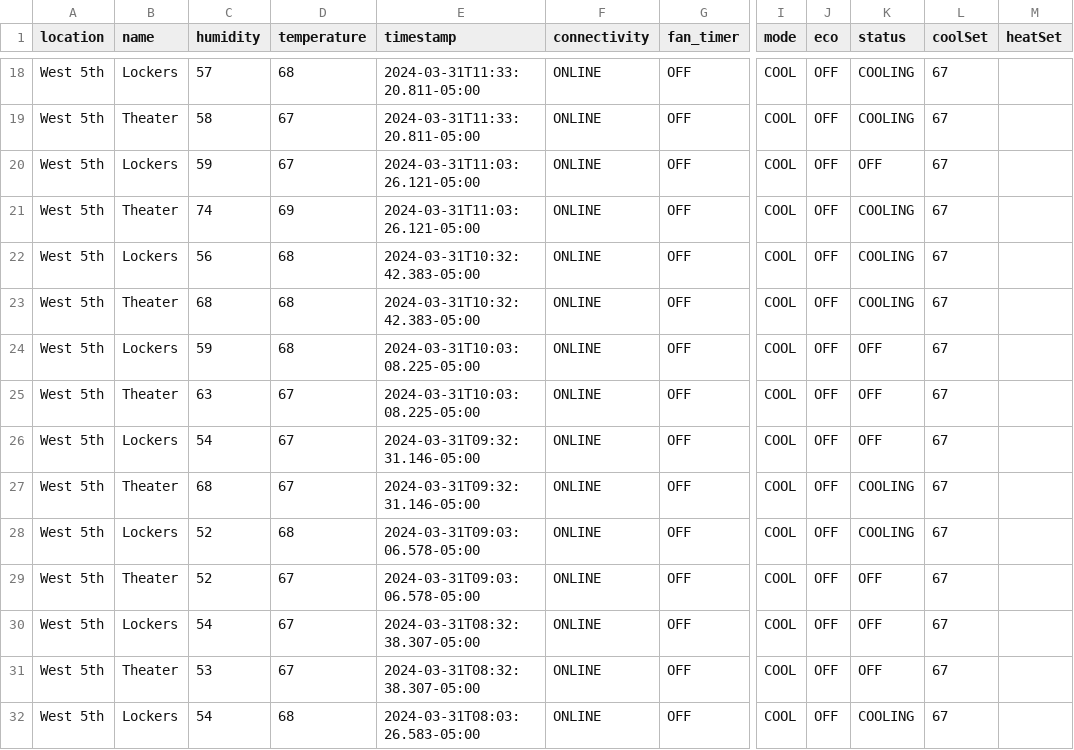
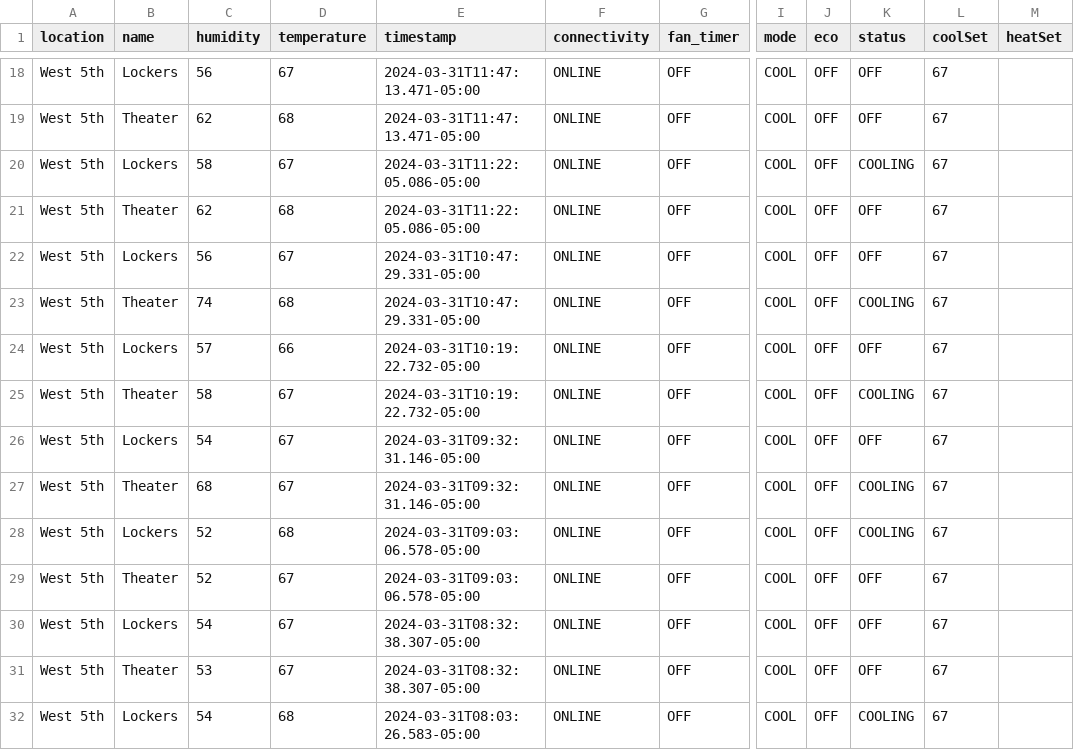
Before and after one commit to kevincolten/thermostat-monitor, a CSV file: 2024-03-31.csv, drawn as a sheet; only a part is shown, gaps mark what is left out; the diff covers the shown part only; the diff names each change by its address in the sheet, - before the commit and + after, or states it on an @@ line.

```diff
--- a/2024-03-31.csv
+++ b/2024-03-31.csv
-C18 (humidity): 57
+C18 (humidity): 56
-D18 (temperature): 68
+D18 (temperature): 67
-E18:E19 (timestamp): 2024-03-31T11:33:20.811-05:00
+E18:E19 (timestamp): 2024-03-31T11:47:13.471-05:00
-K18:K19 (status): COOLING
+K18:K19 (status): OFF
-C19 (humidity): 58
+C19 (humidity): 62
-D19 (temperature): 67
+D19 (temperature): 68
-C20 (humidity): 59
+C20 (humidity): 58
-E20:E21 (timestamp): 2024-03-31T11:03:26.121-05:00
+E20:E21 (timestamp): 2024-03-31T11:22:05.086-05:00
-K20 (status): OFF
+K20 (status): COOLING
-C21 (humidity): 74
+C21 (humidity): 62
-D21 (temperature): 69
+D21 (temperature): 68
-K21:K22 (status): COOLING
+K21:K22 (status): OFF
-D22 (temperature): 68
+D22 (temperature): 67
-E22:E23 (timestamp): 2024-03-31T10:32:42.383-05:00
+E22:E23 (timestamp): 2024-03-31T10:47:29.331-05:00
-C23 (humidity): 68
+C23 (humidity): 74
-C24 (humidity): 59
+C24 (humidity): 57
-D24 (temperature): 68
+D24 (temperature): 66
-E24:E25 (timestamp): 2024-03-31T10:03:08.225-05:00
+E24:E25 (timestamp): 2024-03-31T10:19:22.732-05:00
-C25 (humidity): 63
+C25 (humidity): 58
-K25 (status): OFF
+K25 (status): COOLING
```
Also changed, not shown: 41 edited cells elsewhere in this file, 1 other file.
